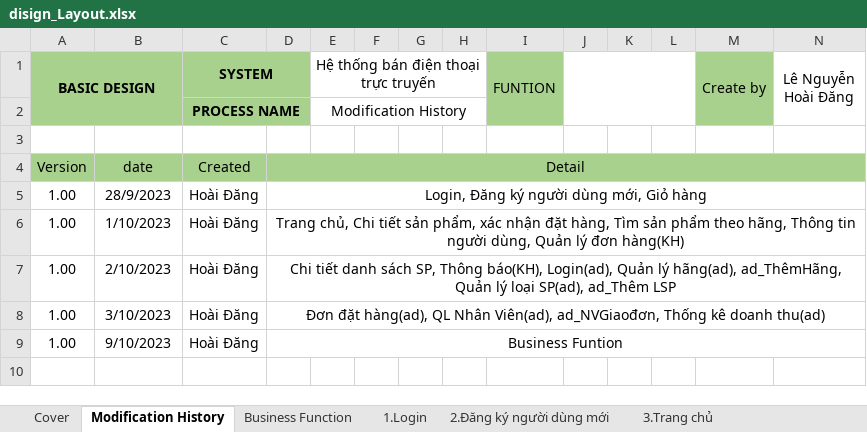
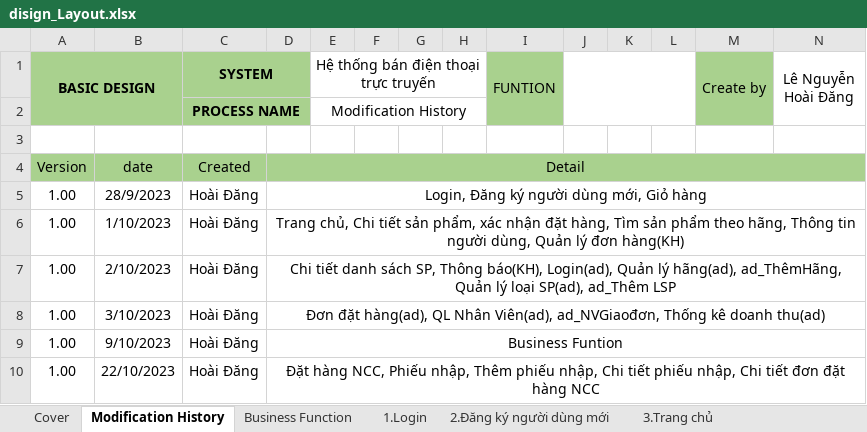
Before and after one commit to anhdatkz/TTTN, an Excel workbook: BAOCAO/Tailieuthietke/disign_Layout.xlsx, sheet Modification History, drawn as a sheet; only a part is shown; values as stored, in another font and other column widths than the file's, no borders; rows hold the shown columns only; the diff names each change by its address in the sheet, - before the commit and + after, or states it on an @@ line.

```diff
--- a/BAOCAO/Tailieuthietke/disign_Layout.xlsx (sheet Modification History)
+++ b/BAOCAO/Tailieuthietke/disign_Layout.xlsx (sheet Modification History)
+row 10: 1.00 | 22/10/2023 | Hoài Đăng | Đặt hàng NCC, Phiếu nhập, Thêm phiếu nhập, Chi tiết phiếu nhập, Chi tiết đơn đặt hàng NCC
```
Also changed, not shown: other sheet tabs, charts or pictures, BAOCAO/Project_plan/Project_plan.xlsx, BAOCAO/Tailieuthietke/MOBILESHOP To-Be Business Flow v1.0.xlsx.
